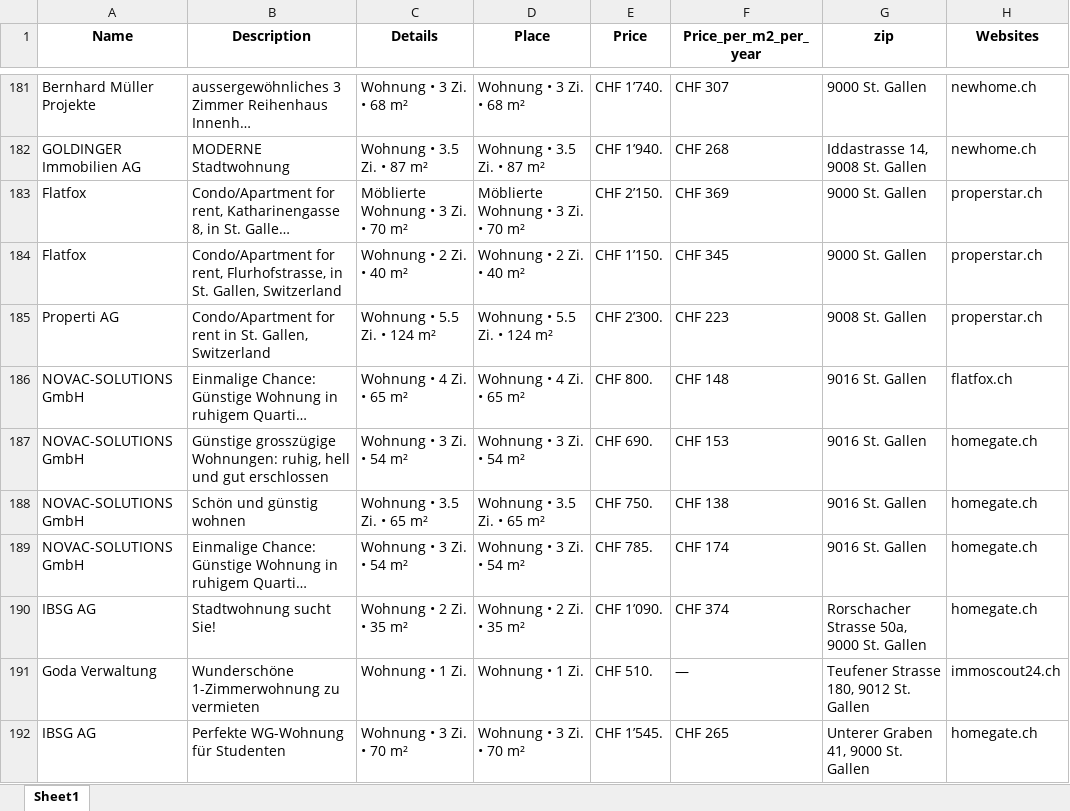
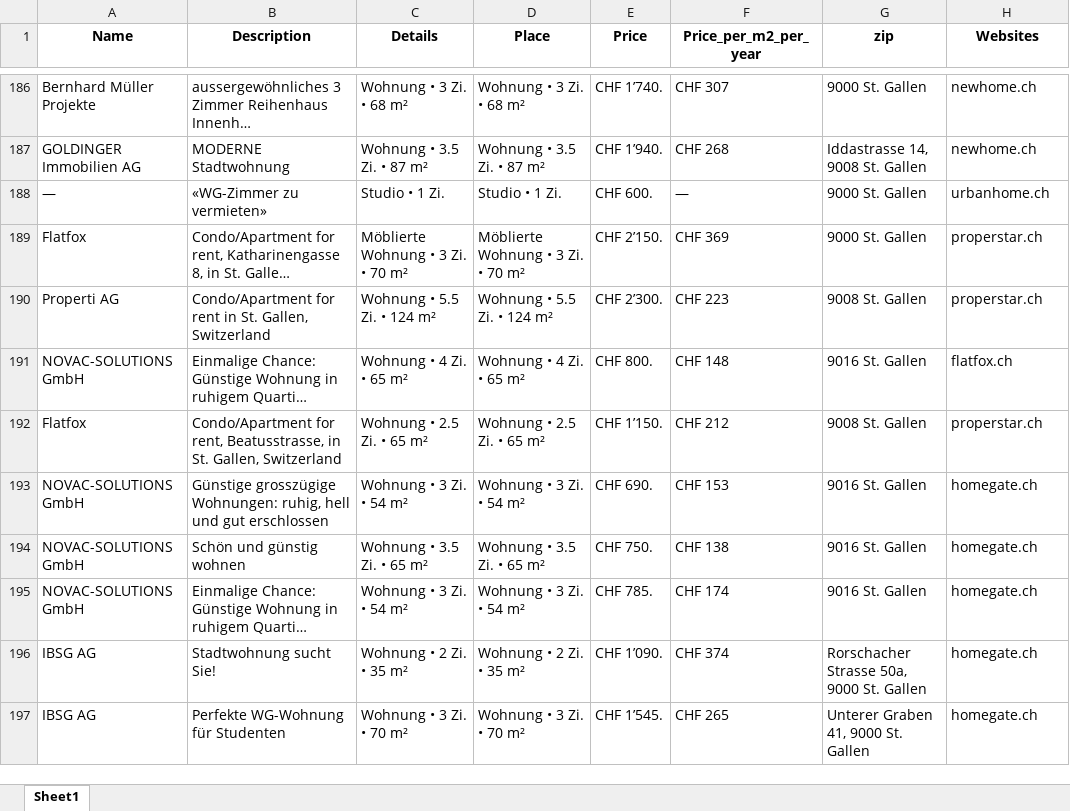
Before and after one commit to lorexzx/CS, an Excel workbook: Immobilienliste.xlsx, sheet Sheet1, drawn as a sheet; only a part is shown, gaps mark what is left out; long unchanged cells end in …; values as stored, in another font and other column widths than the file's, no borders; removed rows and columns are numbered as before the commit, all else as after; the diff covers the shown part only; the diff names each change by its address in the sheet, - before the commit and + after, or states it on an @@ line.

Commit message:
Updated Immobilienliste via Workflow

```diff
--- a/Immobilienliste.xlsx (sheet Sheet1)
+++ b/Immobilienliste.xlsx (sheet Sheet1)
+row 188: — | «WG-Zimmer zu vermieten» | Studio • 1 Zi. | Studio • 1 Zi. | CHF 600. | — | 9000 St. Gallen | urbanhome.ch
-row 184: Flatfox | Condo/Apartment for rent, Flurhofstrasse, in St. Gallen, Switzerland | Wohnung • 2 Zi. • 40 m² | Wohnung • 2 Zi. • 40 m² | CHF 1’150. | CHF 345 | 9000 St. Gallen | properstar.ch
+row 192: Flatfox | Condo/Apartment for rent, Beatusstrasse, in St. Gallen, Switzerland | Wohnung • 2.5 Zi. • 65 m² | Wohnung • 2.5 Zi. • 65 m² | CHF 1’150. | CHF 212 | 9008 St. Gallen | properstar.ch
-row 191: Goda Verwaltung | Wunderschöne 1-Zimmerwohnung zu vermieten | Wohnung • 1 Zi. | Wohnung • 1 Zi. | CHF 510. | — | Teufener Strasse 180, 9012 St. Gallen | immoscout24.ch
```
Also changed, not shown: 22 added rows, 22 removed rows and 26 edited cells elsewhere in this sheet.
